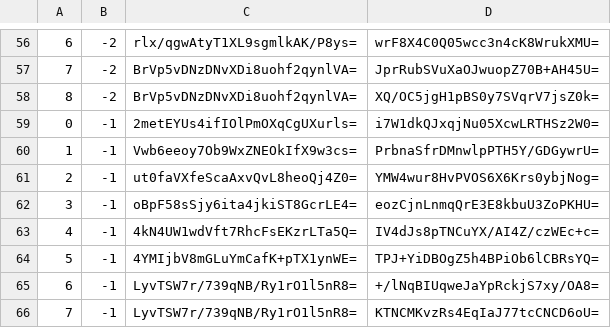
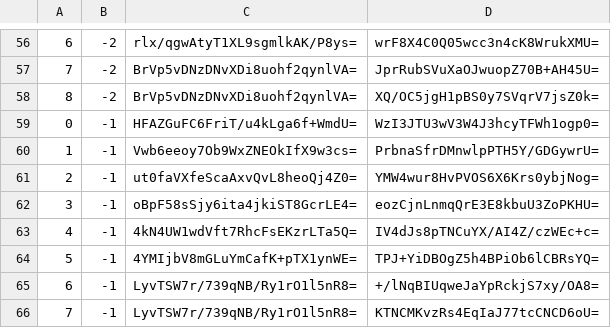
Before and after one commit to piperdeck/Fungi-Maps, a CSV file: Overworld/tiles/zoom.-1/metadata/k.0.-1.csv, drawn as a sheet; only a part is shown, gaps mark what is left out.

```diff
--- a/Overworld/tiles/zoom.-1/metadata/k.0.-1.csv
+++ b/Overworld/tiles/zoom.-1/metadata/k.0.-1.csv
@@ -58,3 +58,3 @@
 8,-2,BrVp5vDNzDNvXDi8uohf2qynlVA=,XQ/OC5jgH1pBS0y7SVqrV7jsZ0k=
-0,-1,2metEYUs4ifIOlPmOXqCgUXurls=,i7W1dkQJxqjNu05XcwLRTHSz2W0=
+0,-1,HFAZGuFC6FriT/u4kLga6f+WmdU=,WzI3JTU3wV3W4J3hcyTFWh1ogp0=
 1,-1,Vwb6eeoy7Ob9WxZNEOkIfX9w3cs=,PrbnaSfrDMnwlpPTH5Y/GDGywrU=
```
Also changed, not shown: Overworld/tiles/zoom.-1/metadata/k.0.0.csv, Overworld/tiles/zoom.-2/metadata/k.0.-1.csv, 13 other files.
